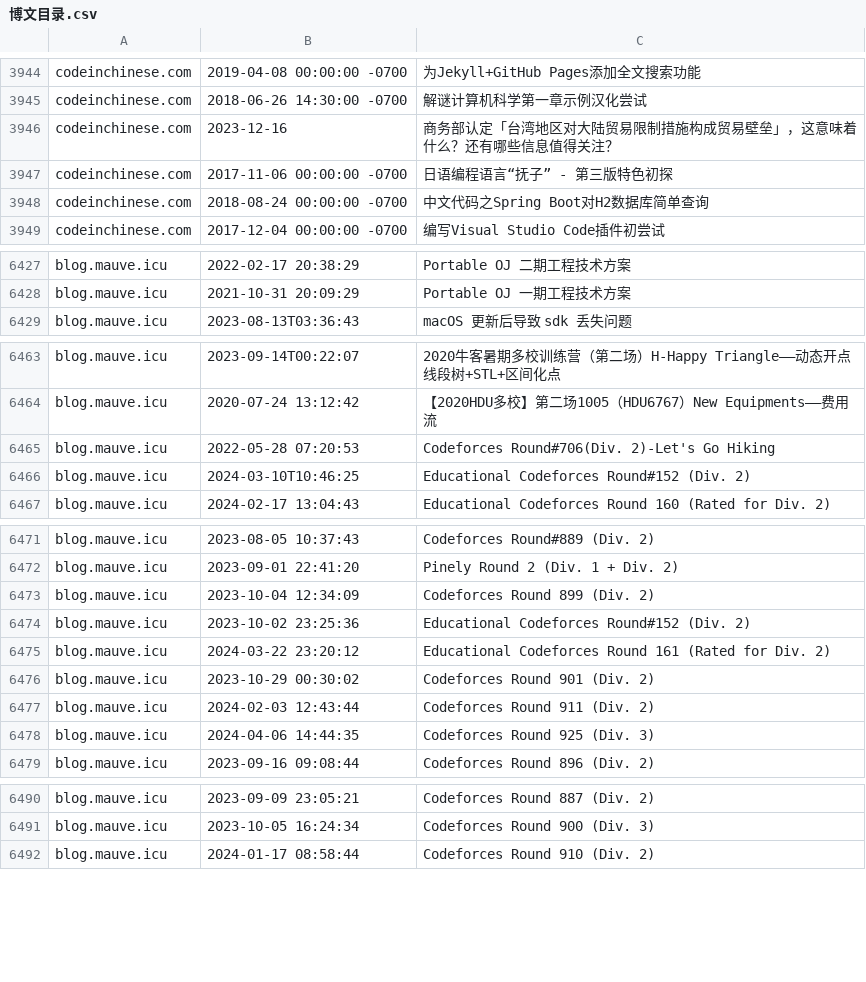
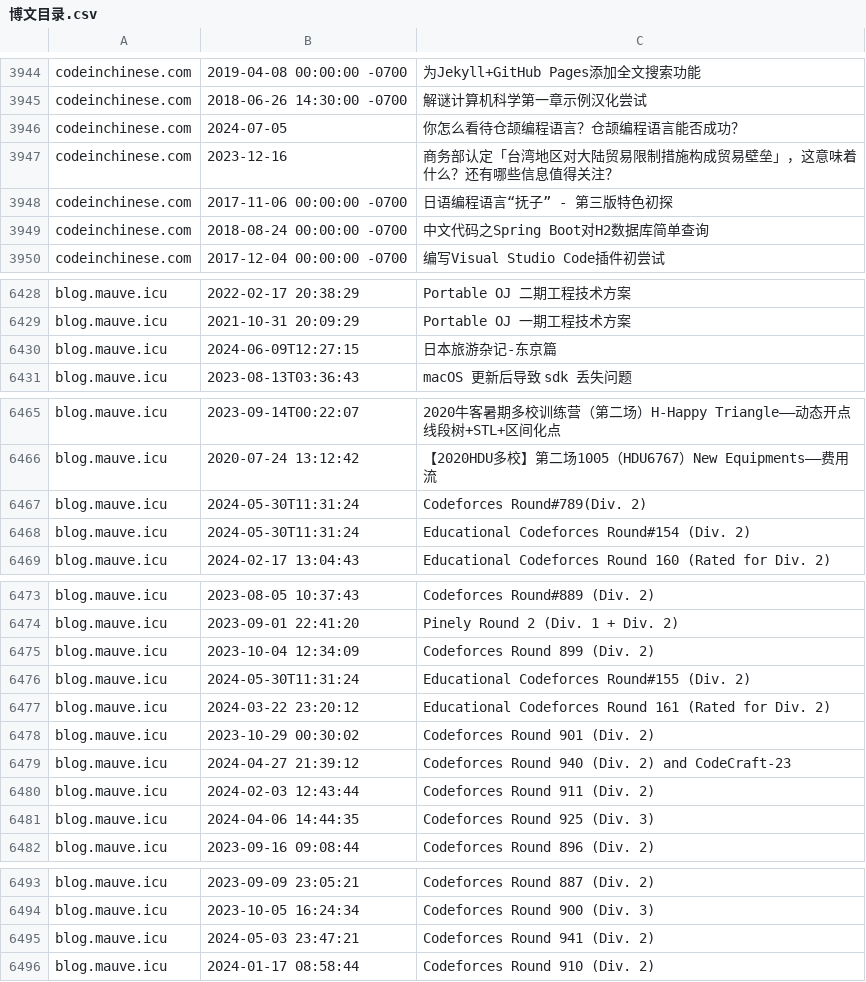
Before and after one commit to nobodxbodon/collection-of-chinese-blogs, a CSV file: 原型/博文目录.csv, drawn as a sheet; only a part is shown, gaps mark what is left out; the diff covers the shown part only.

```diff
--- a/原型/博文目录.csv
+++ b/原型/博文目录.csv
@@ -3945,2 +3945,3 @@ codeinchinese.com,2019-04-08 00:00:00 -0700,为Jekyll+GitHub Pages添加全文
 codeinchinese.com,2018-06-26 14:30:00 -0700,解谜计算机科学第一章示例汉化尝试
+codeinchinese.com,2024-07-05,你怎么看待仓颉编程语言？仓颉编程语言能否成功？
 codeinchinese.com,2023-12-16,商务部认定「台湾地区对大陆贸易限制措施构成贸易壁垒」，这意味着什么？还有哪些信息值得关注？
@@ -6428,2 +6429,3 @@ blog.mauve.icu,2022-02-17 20:38:29,Portable OJ 二期工程技术方案
 blog.mauve.icu,2021-10-31 20:09:29,Portable OJ 一期工程技术方案
+blog.mauve.icu,2024-06-09T12:27:15,日本旅游杂记-东京篇
 blog.mauve.icu,2023-08-13T03:36:43,macOS 更新后导致 sdk 丢失问题
@@ -6464,4 +6466,4 @@ blog.mauve.icu,2023-09-14T00:22:07,2020牛客暑期多校训练营（第二场
 blog.mauve.icu,2020-07-24 13:12:42,【2020HDU多校】第二场1005（HDU6767）New Equipments——费用流
-blog.mauve.icu,2022-05-28 07:20:53,Codeforces Round#706(Div. 2)-Let's Go Hiking
-blog.mauve.icu,2024-03-10T10:46:25,Educational Codeforces Round#152 (Div. 2)
+blog.mauve.icu,2024-05-30T11:31:24,Codeforces Round#789(Div. 2)
+blog.mauve.icu,2024-05-30T11:31:24,Educational Codeforces Round#154 (Div. 2)
 blog.mauve.icu,2024-02-17 13:04:43,Educational Codeforces Round 160 (Rated for Div. 2)
@@ -6473,5 +6475,6 @@ blog.mauve.icu,2023-09-01 22:41:20,Pinely Round 2 (Div. 1 + Div. 2)
 blog.mauve.icu,2023-10-04 12:34:09,Codeforces Round 899 (Div. 2)
-blog.mauve.icu,2023-10-02 23:25:36,Educational Codeforces Round#152 (Div. 2)
+blog.mauve.icu,2024-05-30T11:31:24,Educational Codeforces Round#155 (Div. 2)
 blog.mauve.icu,2024-03-22 23:20:12,Educational Codeforces Round 161 (Rated for Div. 2)
 blog.mauve.icu,2023-10-29 00:30:02,Codeforces Round 901 (Div. 2)
+blog.mauve.icu,2024-04-27 21:39:12,Codeforces Round 940 (Div. 2) and CodeCraft-23
 blog.mauve.icu,2024-02-03 12:43:44,Codeforces Round 911 (Div. 2)
@@ -6491,2 +6494,3 @@ blog.mauve.icu,2023-09-09 23:05:21,Codeforces Round 887 (Div. 2)
 blog.mauve.icu,2023-10-05 16:24:34,Codeforces Round 900 (Div. 3)
+blog.mauve.icu,2024-05-03 23:47:21,Codeforces Round 941 (Div. 2)
 blog.mauve.icu,2024-01-17 08:58:44,Codeforces Round 910 (Div. 2)
```
Also changed, not shown: 3 added rows and 15 edited cells elsewhere in this file, 原型/统计数据.csv.
